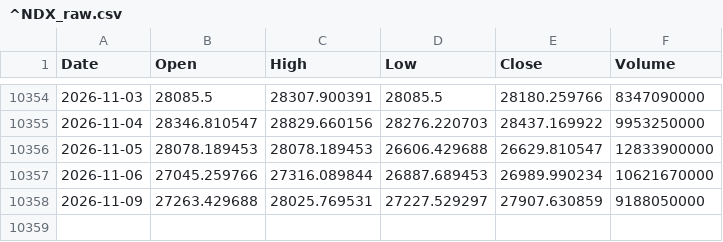
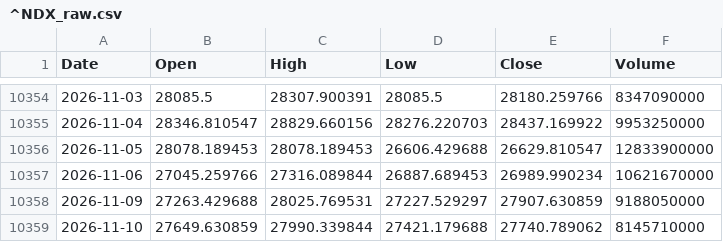
Before and after one commit to ingbeen/quant-data, a CSV file: storage/prices/^NDX_raw.csv, drawn as a sheet; only a part is shown, gaps mark what is left out.

```diff
--- a/storage/prices/^NDX_raw.csv
+++ b/storage/prices/^NDX_raw.csv
@@ -10358 +10358,2 @@ Date,Open,High,Low,Close,Volume
 2026-11-09,27263.429688,28025.769531,27227.529297,27907.630859,9188050000
+2026-11-10,27649.630859,27990.339844,27421.179688,27740.789062,8145710000
```
Also changed, not shown: storage/prices/SPY_adjusted.csv, storage/prices/SPY_raw.csv, 39 other files.
